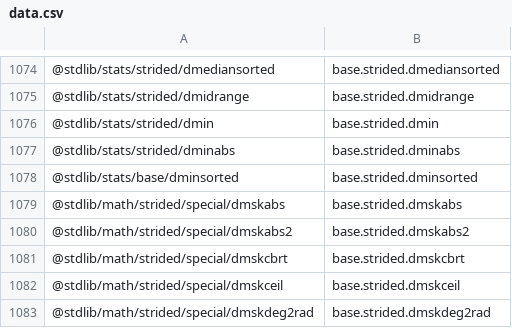
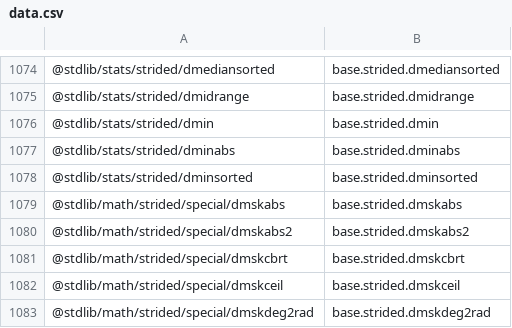
Before and after one commit to stdlib-js/namespace-pkg2alias, a CSV file: data/data.csv, drawn as a sheet; only a part is shown, gaps mark what is left out.

```diff
--- a/data/data.csv
+++ b/data/data.csv
@@ -1077,3 +1077,3 @@
 "@stdlib/stats/strided/dminabs",base.strided.dminabs
-"@stdlib/stats/base/dminsorted",base.strided.dminsorted
+"@stdlib/stats/strided/dminsorted",base.strided.dminsorted
 "@stdlib/math/strided/special/dmskabs",base.strided.dmskabs
```
Also changed, not shown: 4 other files.
